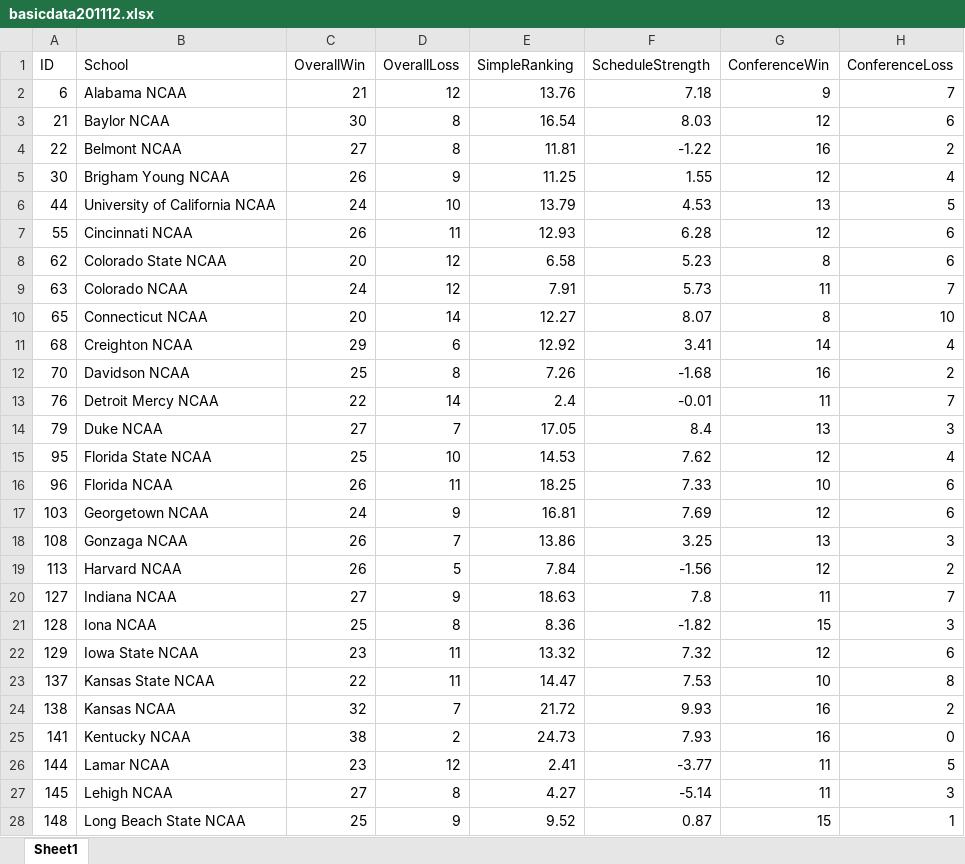
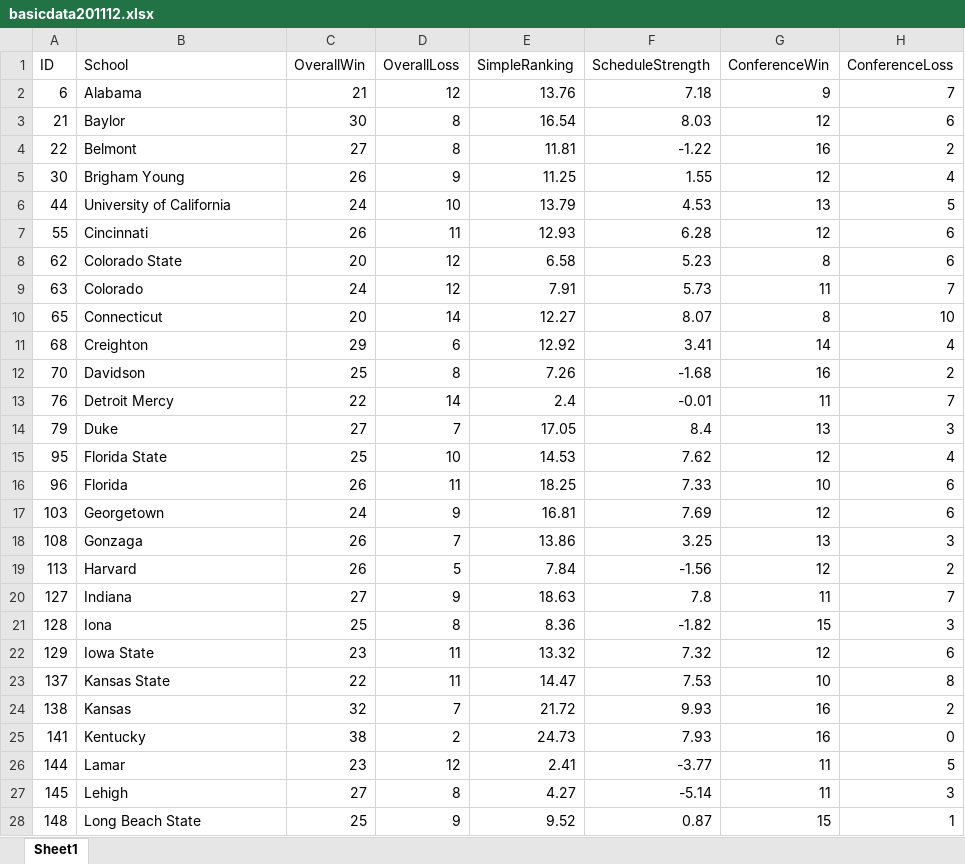
Before and after one commit to mehaKumar/machine-learning-madness, an Excel workbook: data/formatted/basicdata201112.xlsx, sheet Sheet1, drawn as a sheet; only a part is shown; values as stored, in another font and other column widths than the file's, no borders; the diff covers the shown part only; the diff names each change by its address in the sheet, - before the commit and + after, or states it on an @@ line.

```diff
--- a/data/formatted/basicdata201112.xlsx (sheet Sheet1)
+++ b/data/formatted/basicdata201112.xlsx (sheet Sheet1)
-B2 (School): Alabama NCAA
+B2 (School): Alabama
-B3 (School): Baylor NCAA
+B3 (School): Baylor
-B4 (School): Belmont NCAA
+B4 (School): Belmont
-B5 (School): Brigham Young NCAA
+B5 (School): Brigham Young
-B6 (School): University of California NCAA
+B6 (School): University of California
-B7 (School): Cincinnati NCAA
+B7 (School): Cincinnati
-B8 (School): Colorado State NCAA
+B8 (School): Colorado State
-B9 (School): Colorado NCAA
+B9 (School): Colorado
-B10 (School): Connecticut NCAA
+B10 (School): Connecticut
-B11 (School): Creighton NCAA
+B11 (School): Creighton
-B12 (School): Davidson NCAA
+B12 (School): Davidson
-B13 (School): Detroit Mercy NCAA
+B13 (School): Detroit Mercy
-B14 (School): Duke NCAA
+B14 (School): Duke
-B15 (School): Florida State NCAA
+B15 (School): Florida State
-B16 (School): Florida NCAA
+B16 (School): Florida
-B17 (School): Georgetown NCAA
+B17 (School): Georgetown
-B18 (School): Gonzaga NCAA
+B18 (School): Gonzaga
-B19 (School): Harvard NCAA
+B19 (School): Harvard
-B20 (School): Indiana NCAA
+B20 (School): Indiana
-B21 (School): Iona NCAA
+B21 (School): Iona
-B22 (School): Iowa State NCAA
+B22 (School): Iowa State
-B23 (School): Kansas State NCAA
+B23 (School): Kansas State
-B24 (School): Kansas NCAA
+B24 (School): Kansas
-B25 (School): Kentucky NCAA
+B25 (School): Kentucky
-B26 (School): Lamar NCAA
+B26 (School): Lamar
-B27 (School): Lehigh NCAA
+B27 (School): Lehigh
-B28 (School): Long Beach State NCAA
+B28 (School): Long Beach State
```
Also changed, not shown: 41 edited cells elsewhere in this sheet, data/formatted/basicdata200001.xlsx, data/formatted/basicdata200809.xlsx, 16 other files.
